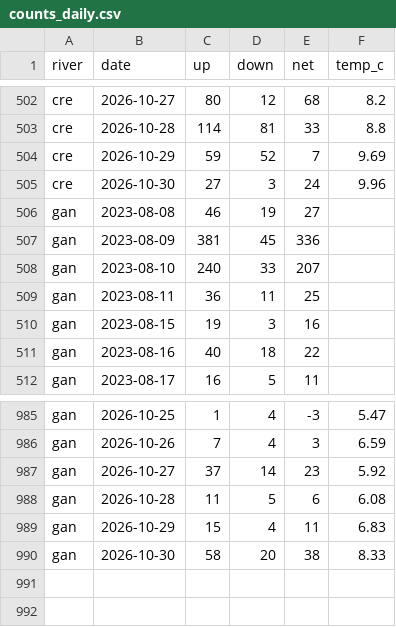
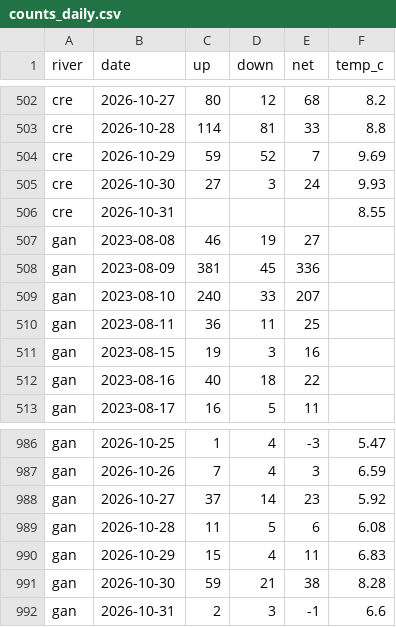
Before and after one commit to tomgrizz/guess-the-run, a CSV file: data/counts_daily.csv, drawn as a sheet; only a part is shown, gaps mark what is left out.

```diff
--- a/data/counts_daily.csv
+++ b/data/counts_daily.csv
@@ -504,3 +504,4 @@ cre,2026-10-28,114,81,33,8.8
 cre,2026-10-29,59,52,7,9.69
-cre,2026-10-30,27,3,24,9.96
+cre,2026-10-30,27,3,24,9.93
+cre,2026-10-31,,,,8.55
 gan,2023-08-08,46,19,27,
@@ -989,2 +990,3 @@ gan,2026-10-28,11,5,6,6.08
 gan,2026-10-29,15,4,11,6.83
-gan,2026-10-30,58,20,38,8.33
+gan,2026-10-30,59,21,38,8.28
+gan,2026-10-31,2,3,-1,6.6
```
Also changed, not shown: 1 other file.
